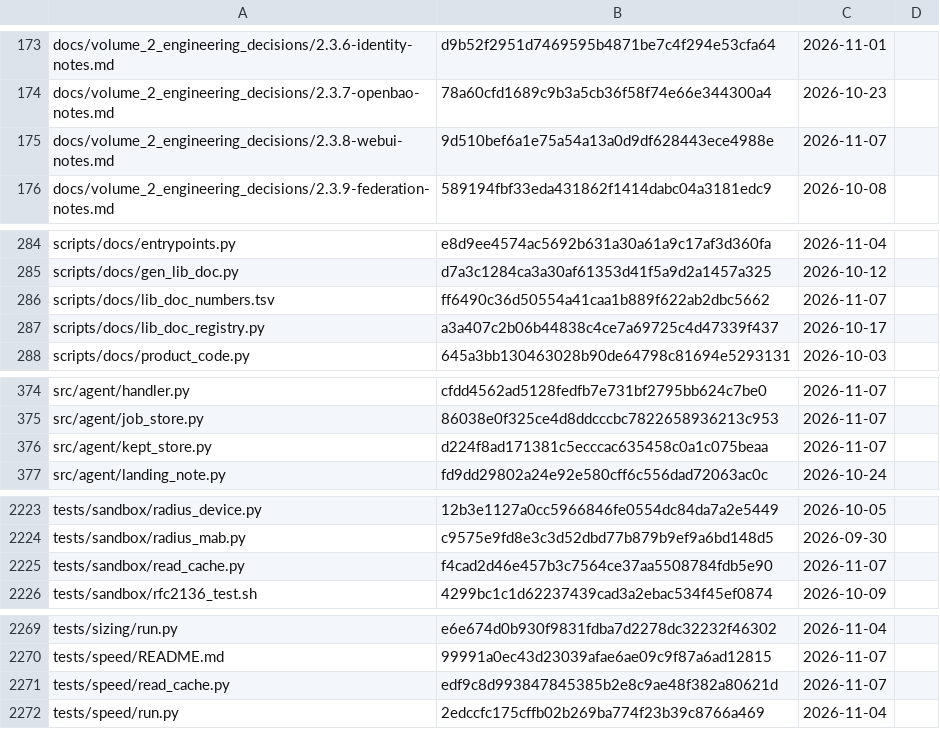
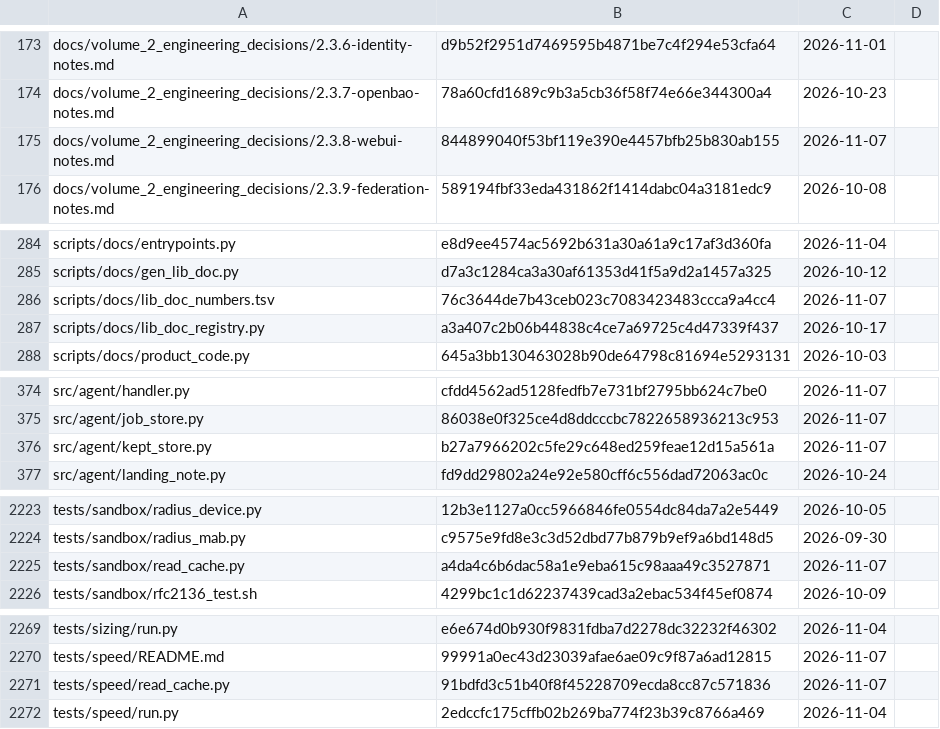
Before and after one commit to archdukejim/fabric-ctl, a TSV file: docs/volume_2_engineering_decisions/assets/review-ledger.tsv, drawn as a sheet; only a part is shown, gaps mark what is left out; the diff covers the shown part only.

```diff
--- a/docs/volume_2_engineering_decisions/assets/review-ledger.tsv
+++ b/docs/volume_2_engineering_decisions/assets/review-ledger.tsv
@@ -174,3 +174,3 @@ docs/volume_2_engineering_decisions/2.3.6-identity-notes.md	d9b52f2951d7469595b4
 docs/volume_2_engineering_decisions/2.3.7-openbao-notes.md	78a60cfd1689c9b3a5cb36f58f74e66e344300a4	2026-10-23	
-docs/volume_2_engineering_decisions/2.3.8-webui-notes.md	9d510bef6a1e75a54a13a0d9df628443ece4988e	2026-11-07	
+docs/volume_2_engineering_decisions/2.3.8-webui-notes.md	844899040f53bf119e390e4457bfb25b830ab155	2026-11-07	
 docs/volume_2_engineering_decisions/2.3.9-federation-notes.md	589194fbf33eda431862f1414dabc04a3181edc9	2026-10-08	
@@ -285,3 +285,3 @@ scripts/docs/entrypoints.py	e8d9ee4574ac5692b631a30a61a9c17af3d360fa	2026-11-04
 scripts/docs/gen_lib_doc.py	d7a3c1284ca3a30af61353d41f5a9d2a1457a325	2026-10-12	
-scripts/docs/lib_doc_numbers.tsv	ff6490c36d50554a41caa1b889f622ab2dbc5662	2026-11-07	
+scripts/docs/lib_doc_numbers.tsv	76c3644de7b43ceb023c7083423483ccca9a4cc4	2026-11-07	
 scripts/docs/lib_doc_registry.py	a3a407c2b06b44838c4ce7a69725c4d47339f437	2026-10-17	
@@ -375,3 +375,3 @@ src/agent/handler.py	cfdd4562ad5128fedfb7e731bf2795bb624c7be0	2026-11-07
 src/agent/job_store.py	86038e0f325ce4d8ddcccbc7822658936213c953	2026-11-07	
-src/agent/kept_store.py	d224f8ad171381c5ecccac635458c0a1c075beaa	2026-11-07	
+src/agent/kept_store.py	b27a7966202c5fe29c648ed259feae12d15a561a	2026-11-07	
 src/agent/landing_note.py	fd9dd29802a24e92e580cff6c556dad72063ac0c	2026-10-24	
@@ -2224,3 +2224,3 @@ tests/sandbox/radius_device.py	12b3e1127a0cc5966846fe0554dc84da7a2e5449	2026-10-
 tests/sandbox/radius_mab.py	c9575e9fd8e3c3d52dbd77b879b9ef9a6bd148d5	2026-09-30	
-tests/sandbox/read_cache.py	f4cad2d46e457b3c7564ce37aa5508784fdb5e90	2026-11-07	
+tests/sandbox/read_cache.py	a4da4c6b6dac58a1e9eba615c98aaa49c3527871	2026-11-07	
 tests/sandbox/rfc2136_test.sh	4299bc1c1d62237439cad3a2ebac534f45ef0874	2026-10-09	
@@ -2270,3 +2270,3 @@ tests/sizing/run.py	e6e674d0b930f9831fdba7d2278dc32232f46302	2026-11-04
 tests/speed/README.md	99991a0ec43d23039afae6ae09c9f87a6ad12815	2026-11-07	
-tests/speed/read_cache.py	edf9c8d993847845385b2e8c9ae48f382a80621d	2026-11-07	
+tests/speed/read_cache.py	91bdfd3c51b40f8f45228709ecda8cc87c571836	2026-11-07	
 tests/speed/run.py	2edccfc175cffb02b269ba774f23b39c8766a469	2026-11-04	
```
Also changed, not shown: 6 edited cells elsewhere in this file, scripts/docs/lib_doc_numbers.tsv, 10 other files.
